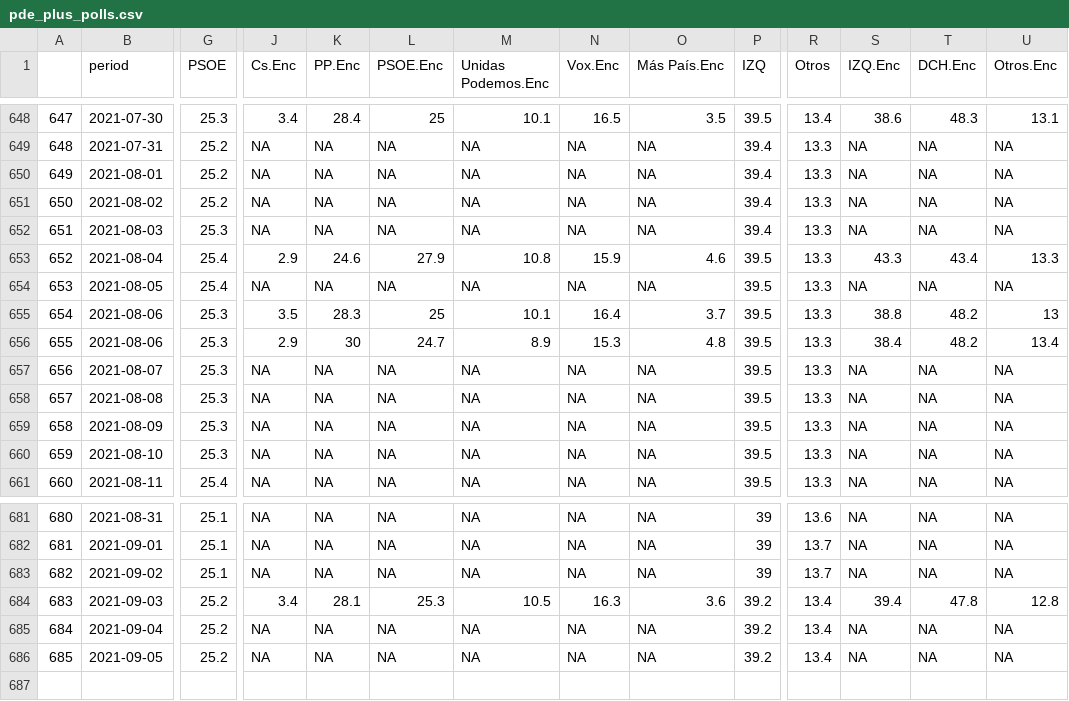
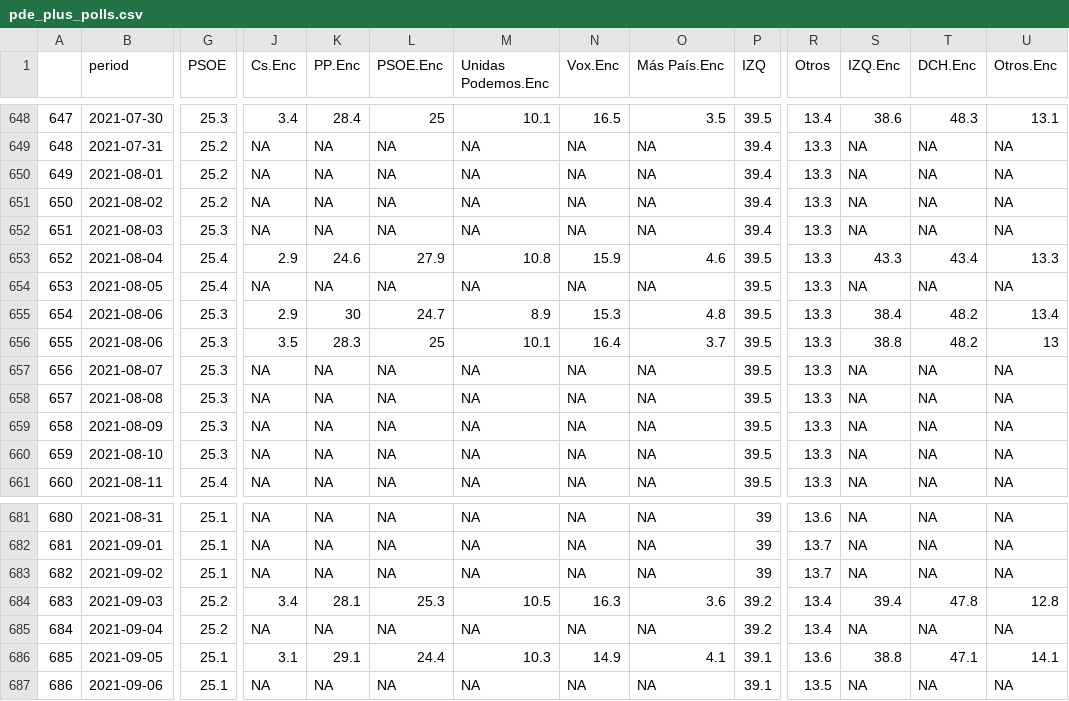
Before and after one commit to endikasatu/promedio_encuestas_esp, a CSV file: data/pde_plus_polls.csv, drawn as a sheet; only a part is shown, gaps mark what is left out; addresses are those after the commit; rows hold the shown columns only; the diff names each change by its address in the sheet, - before the commit and + after, or states it on an @@ line.

```diff
--- a/data/pde_plus_polls.csv
+++ b/data/pde_plus_polls.csv
@@ row 656 moved to row 655: 654 @@
@@ column A renumbered in row 656 @@
-G686 (PSOE): 25.2
+G686 (PSOE): 25.1
-J686 (Cs.Enc): NA
+J686 (Cs.Enc): 3.1
-K686 (PP.Enc): NA
+K686 (PP.Enc): 29.1
-L686 (PSOE.Enc): NA
+L686 (PSOE.Enc): 24.4
-M686 (Unidas Podemos.Enc): NA
+M686 (Unidas Podemos.Enc): 10.3
-N686 (Vox.Enc): NA
+N686 (Vox.Enc): 14.9
-O686 (Más País.Enc): NA
+O686 (Más País.Enc): 4.1
-P686 (IZQ): 39.2
+P686 (IZQ): 39.1
-R686 (Otros): 13.4
+R686 (Otros): 13.6
-S686 (IZQ.Enc): NA
+S686 (IZQ.Enc): 38.8
-T686 (DCH.Enc): NA
+T686 (DCH.Enc): 47.1
-U686 (Otros.Enc): NA
+U686 (Otros.Enc): 14.1
+row 687: 686 | 2021-09-06 | 25.1 | NA | NA | NA | NA | NA | NA | 39.1 | 13.5 | NA | NA | NA
```
Also changed, not shown: data/polls.csv, 1 other file.
